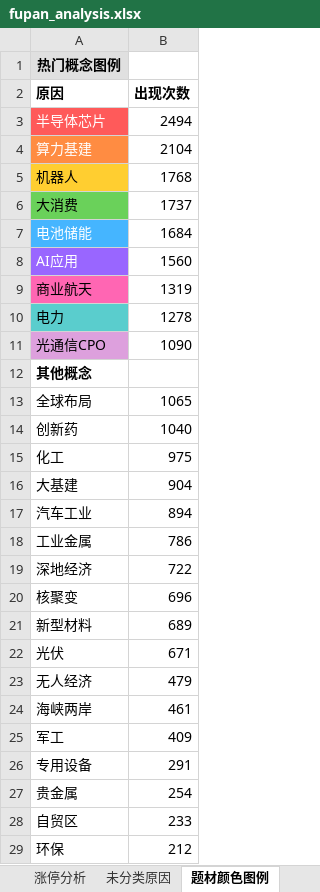
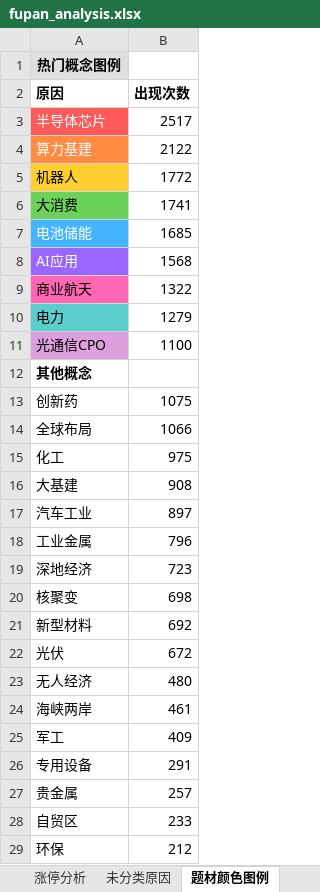
Before and after one commit to KealLiang/HardTrading, an Excel workbook: excel/fupan_analysis.xlsx, sheet 题材颜色图例, drawn as a sheet; only a part is shown; values as stored, in another font and other column widths than the file's, no borders; removed rows and columns are numbered as before the commit, all else as after; the diff covers the shown part only; the diff names each change by its address in the sheet, - before the commit and + after, or states it on an @@ line.

```diff
--- a/excel/fupan_analysis.xlsx (sheet 题材颜色图例)
+++ b/excel/fupan_analysis.xlsx (sheet 题材颜色图例)
-B3 (出现次数): 2494
+B3 (出现次数): 2517
-B4 (出现次数): 2104
+B4 (出现次数): 2122
-B5 (出现次数): 1768
+B5 (出现次数): 1772
-B6 (出现次数): 1737
+B6 (出现次数): 1741
-B7 (出现次数): 1684
+B7 (出现次数): 1685
-B8 (出现次数): 1560
+B8 (出现次数): 1568
-B9 (出现次数): 1319
+B9 (出现次数): 1322
-B10 (出现次数): 1278
+B10 (出现次数): 1279
-B11 (出现次数): 1090
+B11 (出现次数): 1100
-row 13: 全球布局 | 1065
-B13 (出现次数): 1040
+B13 (出现次数): 1075
+row 14: 全球布局 | 1066
-B16 (出现次数): 904
+B16 (出现次数): 908
-B17 (出现次数): 894
+B17 (出现次数): 897
-B18 (出现次数): 786
+B18 (出现次数): 796
-B19 (出现次数): 722
+B19 (出现次数): 723
-B20 (出现次数): 696
+B20 (出现次数): 698
-B21 (出现次数): 689
+B21 (出现次数): 692
-B22 (出现次数): 671
+B22 (出现次数): 672
-B23 (出现次数): 479
+B23 (出现次数): 480
-B27 (出现次数): 254
+B27 (出现次数): 257
```
Also changed, not shown: 1 added row, 1 removed row and 3 edited cells elsewhere in this sheet, sheet 未分类原因, sheet 涨停分析, excel/market_analysis.xlsx, 5 other files.
